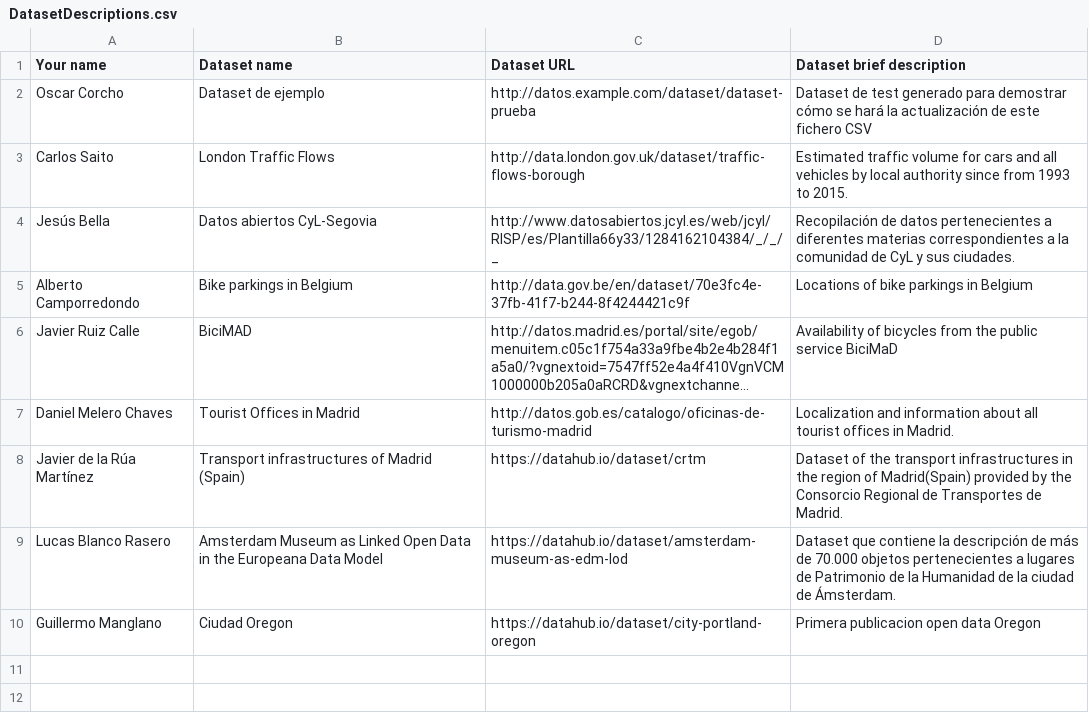
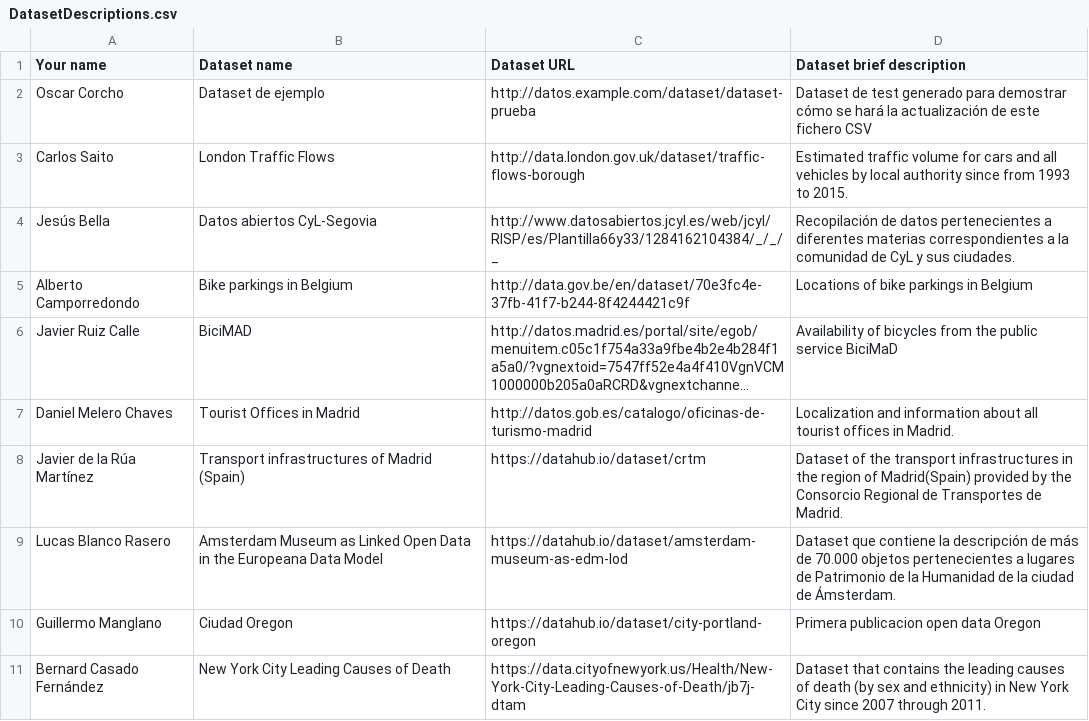
Before and after one commit to FacultadInformatica-LinkedData/Curso2016-2017, a CSV file: Assignment1/DatasetDescriptions.csv, drawn as a sheet; long unchanged cells end in ….

Commit message:
Update DatasetDescriptions.csv

```diff
--- a/Assignment1/DatasetDescriptions.csv
+++ b/Assignment1/DatasetDescriptions.csv
@@ -10 +10,2 @@ Lucas Blanco Rasero, Amsterdam Museum as Linked Open Data in the Europeana Data
 Guillermo Manglano, Ciudad Oregon, https://datahub.io/dataset/city-portland-oregon, Primera publicacion open data Oregon
+Bernard Casado Fernández, New York City Leading Causes of Death, https://data.cityofnewyork.us/Health/New-York-City-Leading-Causes-of-Death/jb7j-dtam, Dataset that contains the leading causes of death (by sex and ethnicity) in New York City since 2007 through 2011.
```
